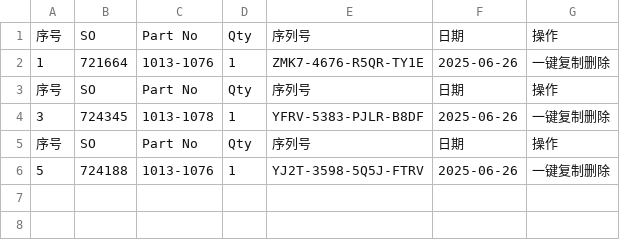
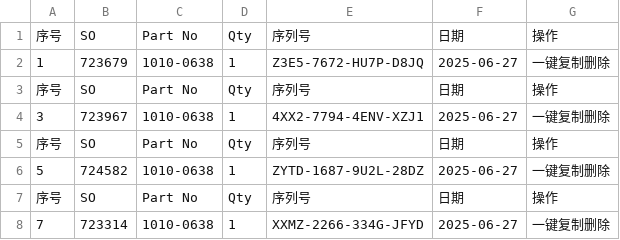
Before and after one commit to Ricky-cloud-star/Zenactcod, a CSV file: data/data.csv, drawn as a sheet.

Commit message:
Update data

```diff
--- a/data/data.csv
+++ b/data/data.csv
@@ -1,6 +1,8 @@
 序号,SO,Part No,Qty,序列号,日期,操作
-1,721664,1013-1076,1,ZMK7-4676-R5QR-TY1E,2025-06-26,一键复制删除
+1,723679,1010-0638,1,Z3E5-7672-HU7P-D8JQ,2025-06-27,一键复制删除
 序号,SO,Part No,Qty,序列号,日期,操作
-3,724345,1013-1078,1,YFRV-5383-PJLR-B8DF,2025-06-26,一键复制删除
+3,723967,1010-0638,1,4XX2-7794-4ENV-XZJ1,2025-06-27,一键复制删除
 序号,SO,Part No,Qty,序列号,日期,操作
-5,724188,1013-1076,1,YJ2T-3598-5Q5J-FTRV,2025-06-26,一键复制删除
+5,724582,1010-0638,1,ZYTD-1687-9U2L-28DZ,2025-06-27,一键复制删除
+序号,SO,Part No,Qty,序列号,日期,操作
+7,723314,1010-0638,1,XXMZ-2266-334G-JFYD,2025-06-27,一键复制删除
```
